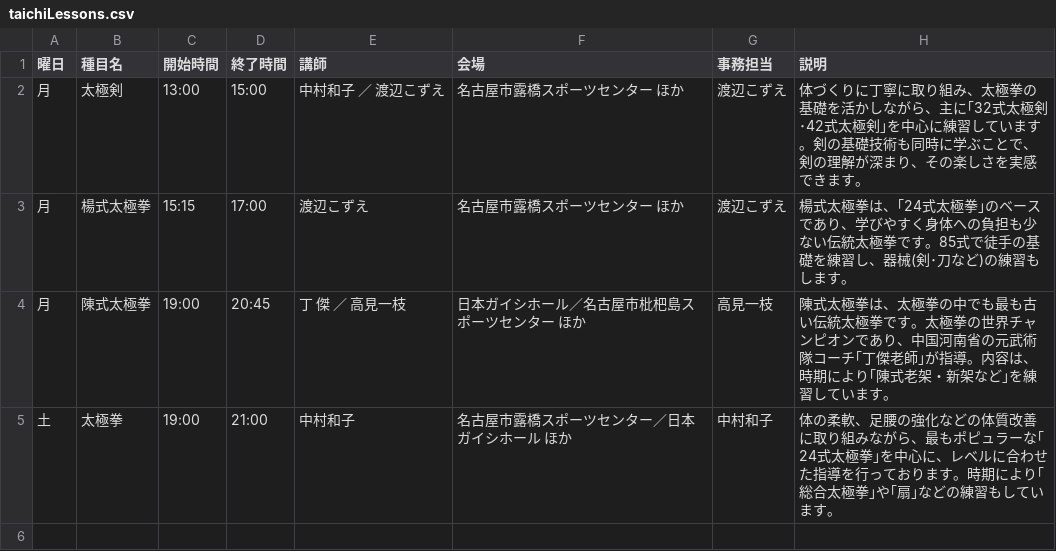
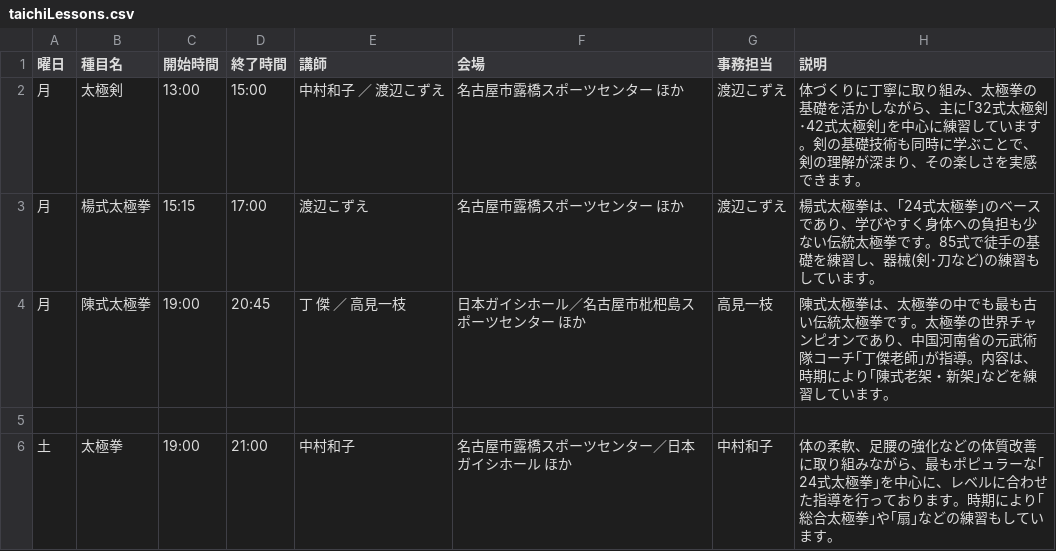
Before and after one commit to taijiaichi/homepage, a CSV file: docs/data/taichiLessons.csv, drawn as a sheet.

Commit message:
Update taichiLessons.csv

```diff
--- a/docs/data/taichiLessons.csv
+++ b/docs/data/taichiLessons.csv
@@ -2,4 +2,5 @@
 月,太極剣,13:00,15:00,中村和子 ／ 渡辺こずえ,名古屋市露橋スポーツセンター ほか,渡辺こずえ,体づくりに丁寧に取り組み、太極拳の基礎を活かしながら、主に｢32式太極剣･42式太極剣｣を中心に練習しています。剣の基礎技術も同時に学ぶことで、剣の理解が深まり、その楽しさを実感できます。
-月,楊式太極拳,15:15,17:00,渡辺こずえ,名古屋市露橋スポーツセンター ほか,渡辺こずえ,楊式太極拳は、｢24式太極拳｣のベースであり、学びやすく身体への負担も少ない伝統太極拳です。85式で徒手の基礎を練習し、器械(剣･刀など)の練習もします。
-月,陳式太極拳,19:00,20:45,丁 傑 ／ 高見一枝,日本ガイシホール／名古屋市枇杷島スポーツセンター ほか,高見一枝,陳式太極拳は、太極拳の中でも最も古い伝統太極拳です。太極拳の世界チャンピオンであり、中国河南省の元武術隊コーチ｢丁傑老師｣が指導。内容は、時期により｢陳式老架・新架など｣を練習しています。
+月,楊式太極拳,15:15,17:00,渡辺こずえ,名古屋市露橋スポーツセンター ほか,渡辺こずえ,楊式太極拳は、｢24式太極拳｣のベースであり、学びやすく身体への負担も少ない伝統太極拳です。85式で徒手の基礎を練習し、器械(剣･刀など)の練習もしています。
+月,陳式太極拳,19:00,20:45,丁 傑 ／ 高見一枝,日本ガイシホール／名古屋市枇杷島スポーツセンター ほか,高見一枝,陳式太極拳は、太極拳の中でも最も古い伝統太極拳です。太極拳の世界チャンピオンであり、中国河南省の元武術隊コーチ｢丁傑老師｣が指導。内容は、時期により｢陳式老架・新架｣などを練習しています。
+
 土,太極拳,19:00,21:00,中村和子,名古屋市露橋スポーツセンター／日本ガイシホール ほか,中村和子,体の柔軟、足腰の強化などの体質改善に取り組みながら、最もポピュラーな｢24式太極拳｣を中心に、レベルに合わせた指導を行っております。時期により｢総合太極拳｣や｢扇｣などの練習もしています。
```
